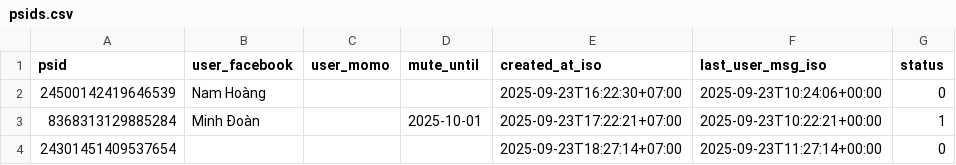
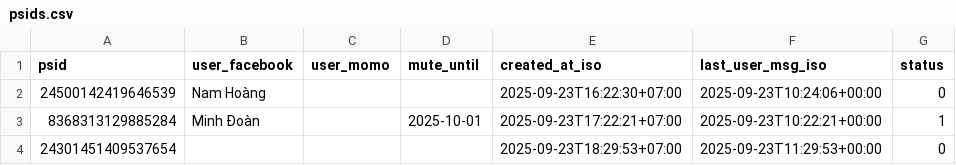
Before and after one commit to doanminh2203/messenger-weekly, a CSV file: psids.csv, drawn as a sheet.

Commit message:
touch last_user_msg for 24301451409537654

```diff
--- a/psids.csv
+++ b/psids.csv
@@ -3,2 +3,2 @@ psid,user_facebook,user_momo,mute_until,created_at_iso,last_user_msg_iso,status
 8368313129885284,Minh Đoàn,,2025-10-01,2025-09-23T17:22:21+07:00,2025-09-23T10:22:21+00:00,1
-24301451409537654,,,,2025-09-23T18:27:14+07:00,2025-09-23T11:27:14+00:00,0
+24301451409537654,,,,2025-09-23T18:29:53+07:00,2025-09-23T11:29:53+00:00,0
```
